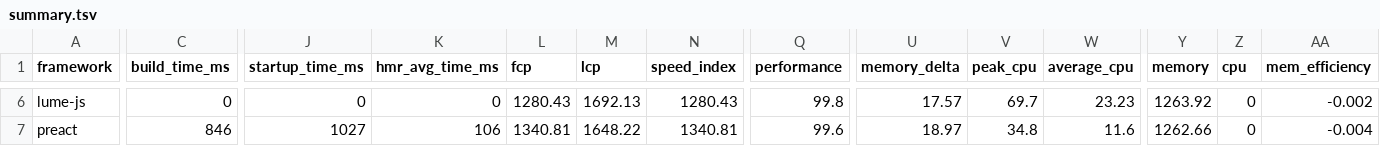
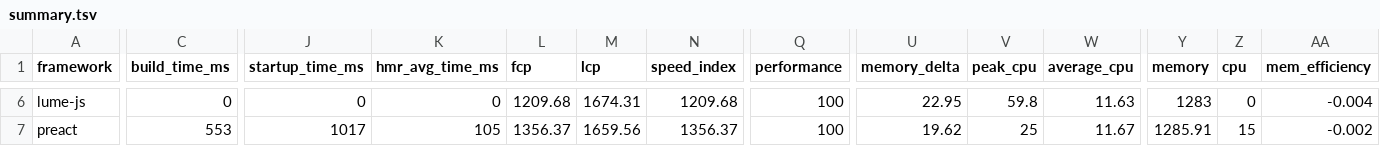
Before and after one commit to liuwanwan92/ct-framework-benchmarks-e85d88e1, a TSV file: summary/summary.tsv, drawn as a sheet; only a part is shown, gaps mark what is left out; the diff covers the shown part only; the diff names each change by its address in the sheet, - before the commit and + after, or states it on an @@ line.

```diff
--- a/summary/summary.tsv
+++ b/summary/summary.tsv
-L6 (fcp): 1280.43
+L6 (fcp): 1209.68
-M6 (lcp): 1692.13
+M6 (lcp): 1674.31
-N6 (speed_index): 1280.43
+N6 (speed_index): 1209.68
-Q6 (performance): 99.8
+Q6 (performance): 100
-U6 (memory_delta): 17.57
+U6 (memory_delta): 22.95
-V6 (peak_cpu): 69.7
+V6 (peak_cpu): 59.8
-W6 (average_cpu): 23.23
+W6 (average_cpu): 11.63
-Y6 (memory): 1263.92
+Y6 (memory): 1283
-AA6 (mem_efficiency): -0.002
+AA6 (mem_efficiency): -0.004
-C7 (build_time_ms): 846
+C7 (build_time_ms): 553
-J7 (startup_time_ms): 1027
+J7 (startup_time_ms): 1017
-K7 (hmr_avg_time_ms): 106
+K7 (hmr_avg_time_ms): 105
-L7 (fcp): 1340.81
+L7 (fcp): 1356.37
-M7 (lcp): 1648.22
+M7 (lcp): 1659.56
-N7 (speed_index): 1340.81
+N7 (speed_index): 1356.37
-Q7 (performance): 99.6
+Q7 (performance): 100
-U7 (memory_delta): 18.97
+U7 (memory_delta): 19.62
-V7 (peak_cpu): 34.8
+V7 (peak_cpu): 25
-W7 (average_cpu): 11.6
+W7 (average_cpu): 11.67
-Y7 (memory): 1262.66
+Y7 (memory): 1285.91
-Z7 (cpu): 0
+Z7 (cpu): 15
-AA7 (mem_efficiency): -0.004
+AA7 (mem_efficiency): -0.002
```
Also changed, not shown: 129 edited cells elsewhere in this file, 25 other files.
